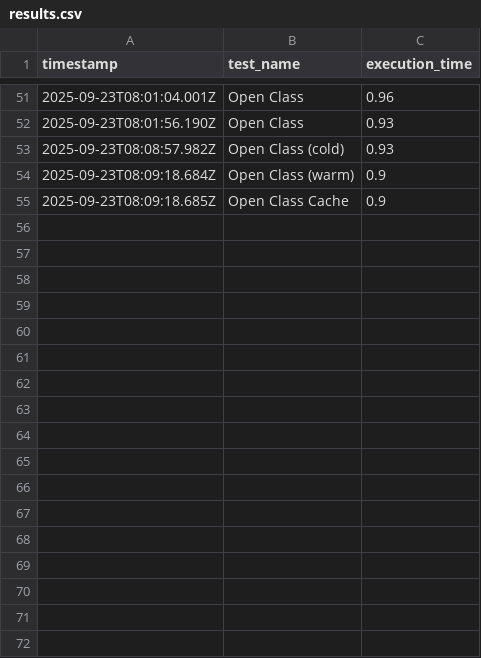
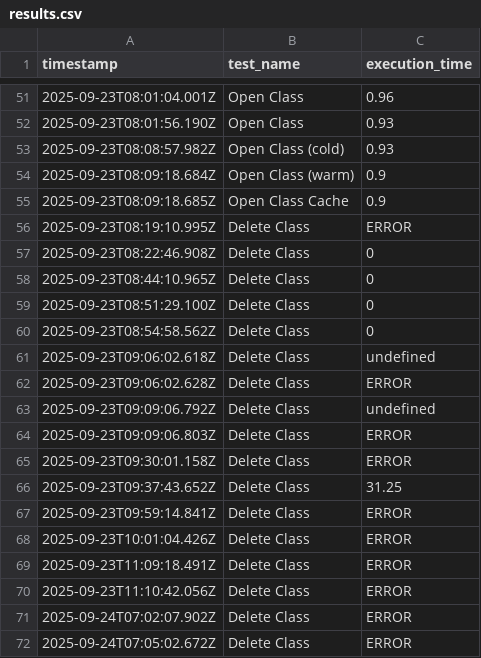
Before and after one commit to ViggoBeck/Webdriver-Area9, a CSV file: results.csv, drawn as a sheet; only a part is shown, gaps mark what is left out.

```diff
--- a/results.csv
+++ b/results.csv
@@ -55 +55,18 @@ timestamp,test_name,execution_time
 2025-09-23T08:09:18.685Z,Open Class Cache,0.9
+2025-09-23T08:19:10.995Z,Delete Class,ERROR
+2025-09-23T08:22:46.908Z,Delete Class,0
+2025-09-23T08:44:10.965Z,Delete Class,0
+2025-09-23T08:51:29.100Z,Delete Class,0
+2025-09-23T08:54:58.562Z,Delete Class,0
+2025-09-23T09:06:02.618Z,Delete Class,undefined
+2025-09-23T09:06:02.628Z,Delete Class,ERROR
+2025-09-23T09:09:06.792Z,Delete Class,undefined
+2025-09-23T09:09:06.803Z,Delete Class,ERROR
+2025-09-23T09:30:01.158Z,Delete Class,ERROR
+2025-09-23T09:37:43.652Z,Delete Class,31.25
+2025-09-23T09:59:14.841Z,Delete Class,ERROR
+2025-09-23T10:01:04.426Z,Delete Class,ERROR
+2025-09-23T11:09:18.491Z,Delete Class,ERROR
+2025-09-23T11:10:42.056Z,Delete Class,ERROR
+2025-09-24T07:02:07.902Z,Delete Class,ERROR
+2025-09-24T07:05:02.672Z,Delete Class,ERROR
```
Also changed, not shown: 6 other files.
